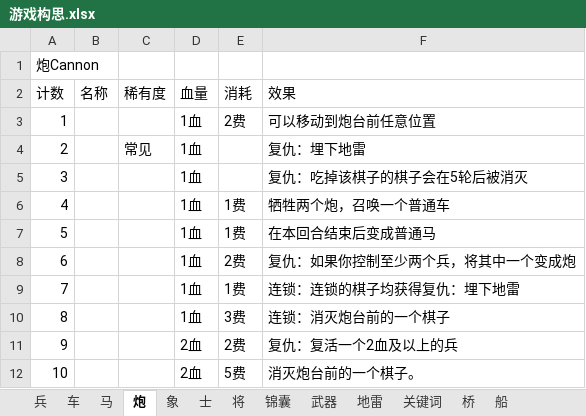
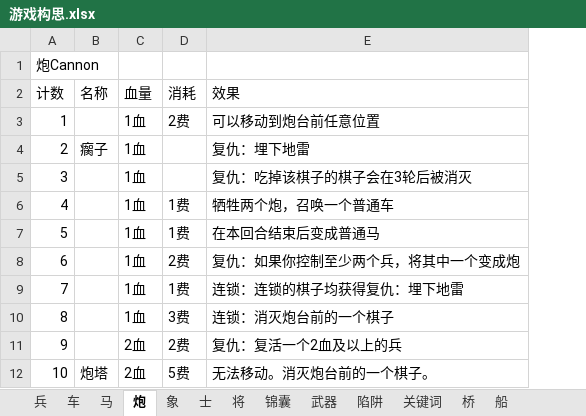
Before and after one commit to SeakyLuo/Win-Mac, an Excel workbook: 游戏构思.xlsx, sheet 炮, drawn as a sheet; values as stored, in another font and other column widths than the file's, no borders; removed rows and columns are numbered as before the commit, all else as after; the diff names each change by its address in the sheet, - before the commit and + after, or states it on an @@ line.

```diff
--- a/游戏构思.xlsx (sheet 炮)
+++ b/游戏构思.xlsx (sheet 炮)
-sheet tab: 地雷
+sheet tab: 陷阱
-column C (稀有度), row 4: 常见
-B4 (名称): (empty)
+B4 (名称): 瘸子
-E5 (效果): 复仇：吃掉该棋子的棋子会在5轮后被消灭
+E5 (效果): 复仇：吃掉该棋子的棋子会在3轮后被消灭
-B12 (名称): (empty)
+B12 (名称): 炮塔
-E12 (效果): 消灭炮台前的一个棋子。
+E12 (效果): 无法移动。消灭炮台前的一个棋子。
```
Also changed, not shown: sheet 锦囊, sheet 车, sheet 将, sheet 象, sheet 马, sheet 士, 3 more sheets.
